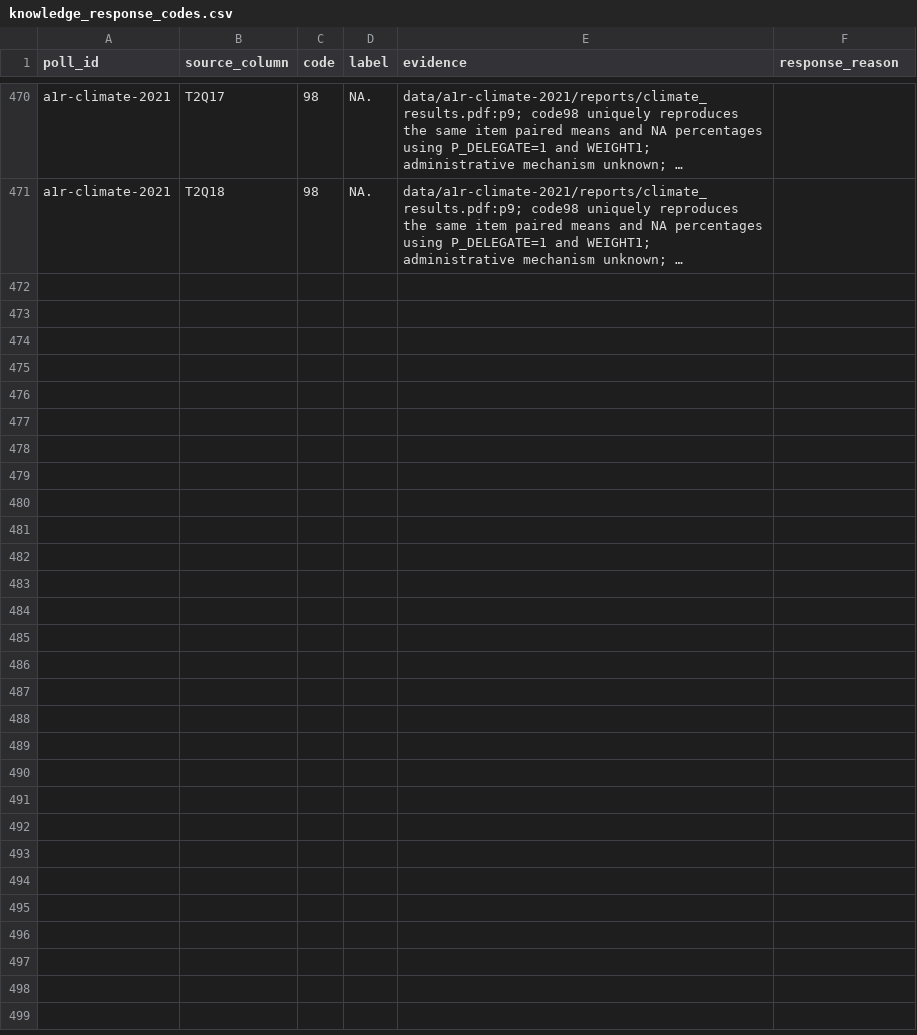
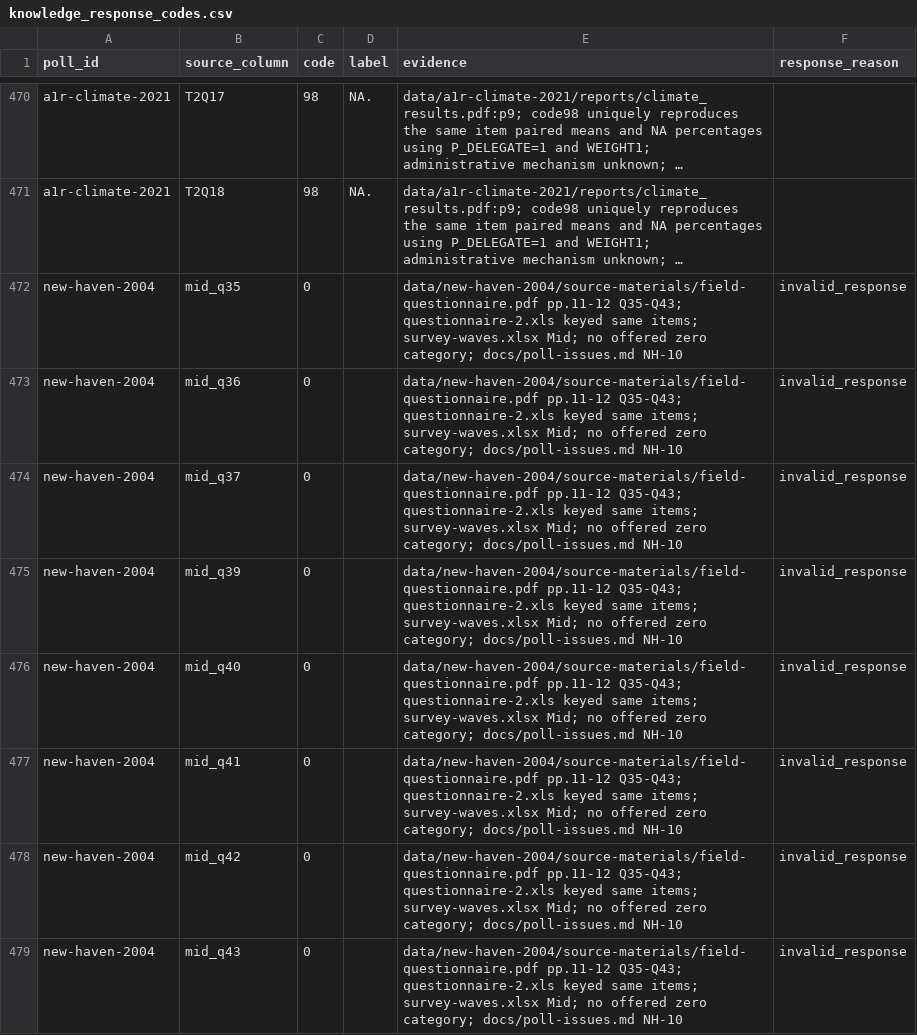
Before and after one commit to soodoku/dp-data, a CSV file: metadata/knowledge_response_codes.csv, drawn as a sheet; only a part is shown, gaps mark what is left out; long unchanged cells end in …; the diff covers the shown part only; the diff names each change by its address in the sheet, - before the commit and + after, or states it on an @@ line.

Commit message:
Classify New Haven interim nonanswers and recover report weighting evidence

```diff
--- a/metadata/knowledge_response_codes.csv
+++ b/metadata/knowledge_response_codes.csv
+row 472: new-haven-2004 | mid_q35 | 0 |  | data/new-haven-2004/source-materials/field-questionnaire.pdf pp.11-12 Q35-Q43; questionnaire-2.xls keyed same items; survey-waves.xlsx Mid; no offered zero category; docs/poll-issues.md NH-10 | invalid_response
+row 473: new-haven-2004 | mid_q36 | 0 |  | data/new-haven-2004/source-materials/field-questionnaire.pdf pp.11-12 Q35-Q43; questionnaire-2.xls keyed same items; survey-waves.xlsx Mid; no offered zero category; docs/poll-issues.md NH-10 | invalid_response
+row 474: new-haven-2004 | mid_q37 | 0 |  | data/new-haven-2004/source-materials/field-questionnaire.pdf pp.11-12 Q35-Q43; questionnaire-2.xls keyed same items; survey-waves.xlsx Mid; no offered zero category; docs/poll-issues.md NH-10 | invalid_response
+row 475: new-haven-2004 | mid_q39 | 0 |  | data/new-haven-2004/source-materials/field-questionnaire.pdf pp.11-12 Q35-Q43; questionnaire-2.xls keyed same items; survey-waves.xlsx Mid; no offered zero category; docs/poll-issues.md NH-10 | invalid_response
+row 476: new-haven-2004 | mid_q40 | 0 |  | data/new-haven-2004/source-materials/field-questionnaire.pdf pp.11-12 Q35-Q43; questionnaire-2.xls keyed same items; survey-waves.xlsx Mid; no offered zero category; docs/poll-issues.md NH-10 | invalid_response
+row 477: new-haven-2004 | mid_q41 | 0 |  | data/new-haven-2004/source-materials/field-questionnaire.pdf pp.11-12 Q35-Q43; questionnaire-2.xls keyed same items; survey-waves.xlsx Mid; no offered zero category; docs/poll-issues.md NH-10 | invalid_response
+row 478: new-haven-2004 | mid_q42 | 0 |  | data/new-haven-2004/source-materials/field-questionnaire.pdf pp.11-12 Q35-Q43; questionnaire-2.xls keyed same items; survey-waves.xlsx Mid; no offered zero category; docs/poll-issues.md NH-10 | invalid_response
+row 479: new-haven-2004 | mid_q43 | 0 |  | data/new-haven-2004/source-materials/field-questionnaire.pdf pp.11-12 Q35-Q43; questionnaire-2.xls keyed same items; survey-waves.xlsx Mid; no offered zero category; docs/poll-issues.md NH-10 | invalid_response
```
Also changed, not shown: 7 added rows elsewhere in this file, metadata/source_findings.csv, output/analysis/manifest.csv, 4 other files.
